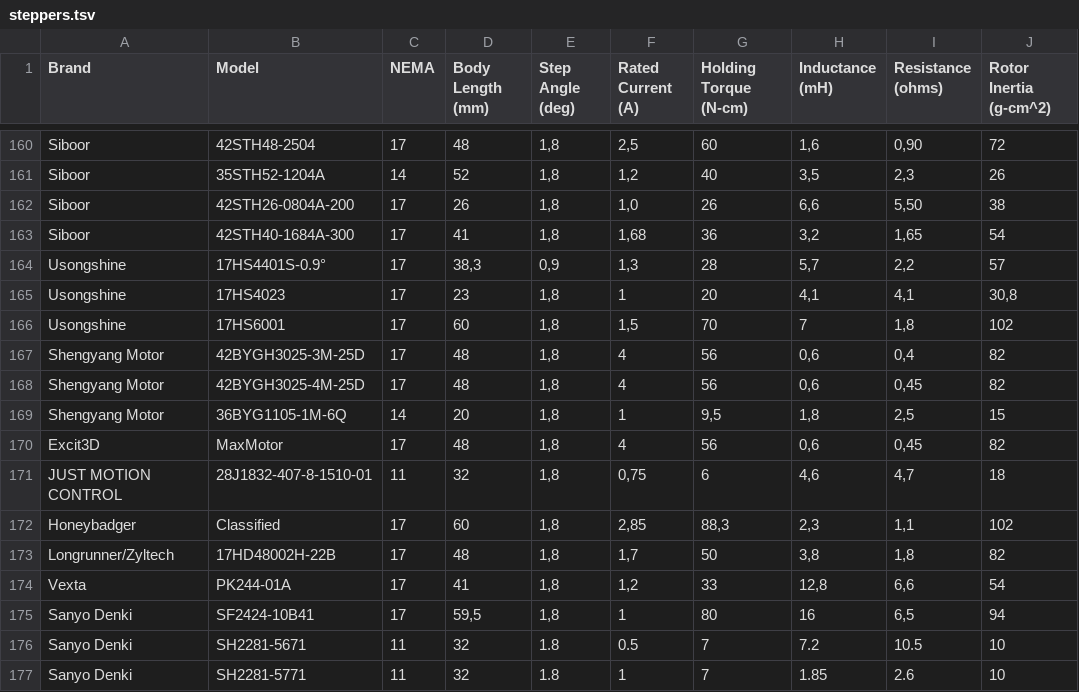
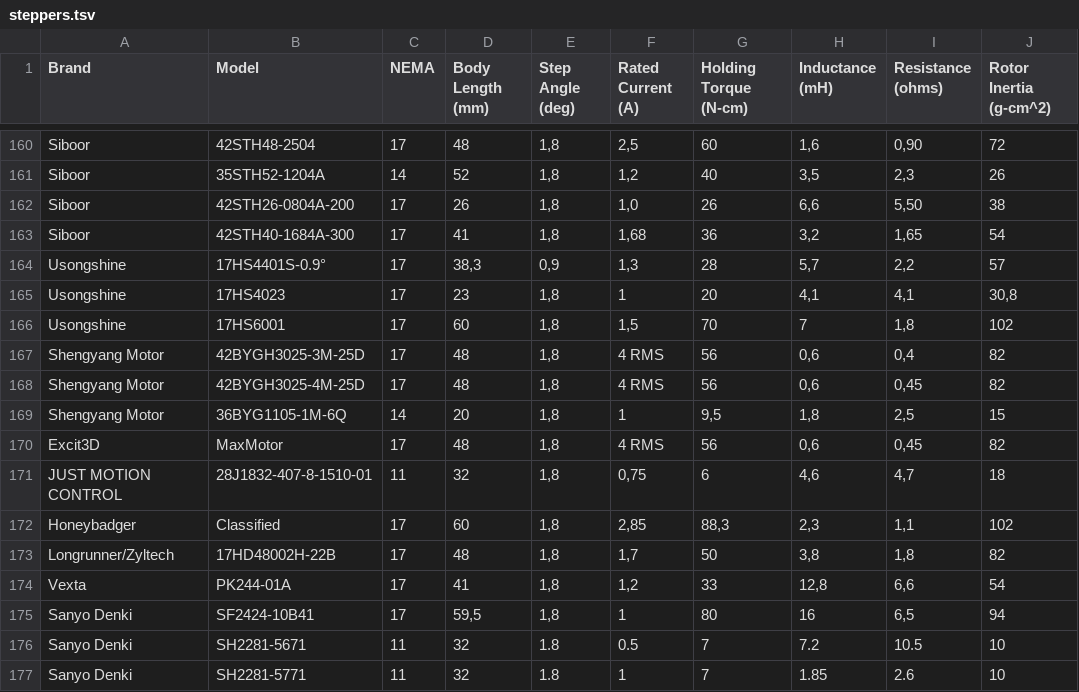
Before and after one commit to TheDevMinerTV/stepper-simulator, a TSV file: data/steppers.tsv, drawn as a sheet; only a part is shown, gaps mark what is left out; the diff names each change by its address in the sheet, - before the commit and + after, or states it on an @@ line.

Commit message:
fix(stepper-db): some Shengyang Motor steppers have RMS current ratings
Affected steppers:
- Shengyang Motor 42BYGH3025-3M-25D
- Shengyang Motor 42BYGH3025-4M-25D
- Excit3D Max Motors

```diff
--- a/data/steppers.tsv
+++ b/data/steppers.tsv
-F167:F168 (Rated Current (A)): 4
+F167:F168 (Rated Current (A)): 4 RMS
-F170 (Rated Current (A)): 4
+F170 (Rated Current (A)): 4 RMS
```
Also changed, not shown: 1 other file.
